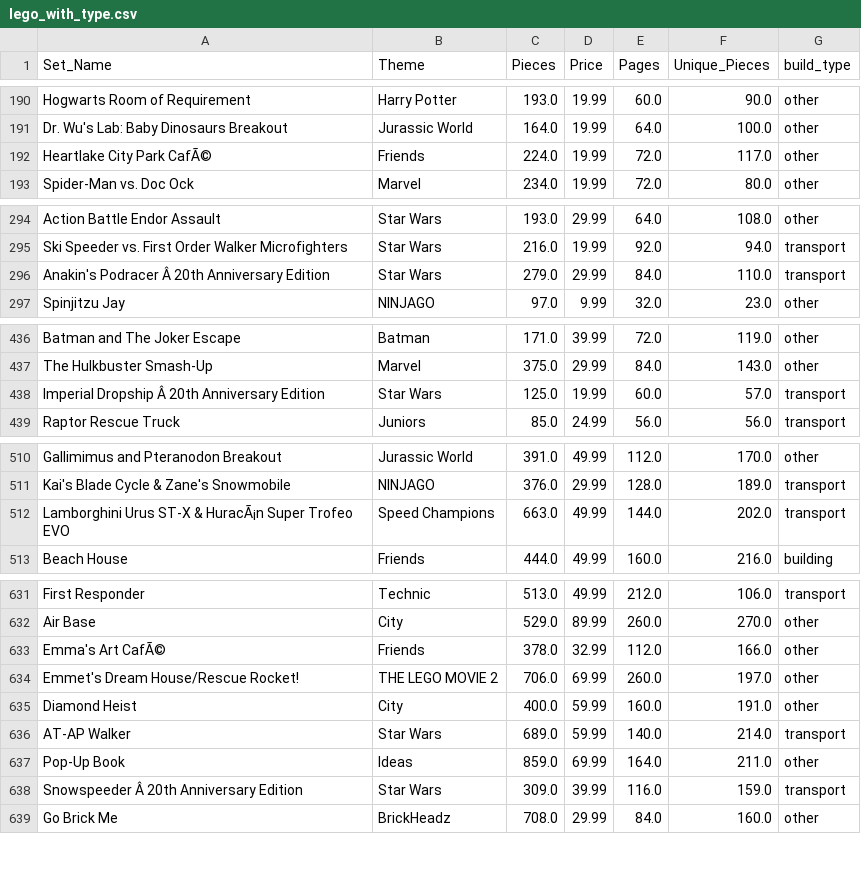
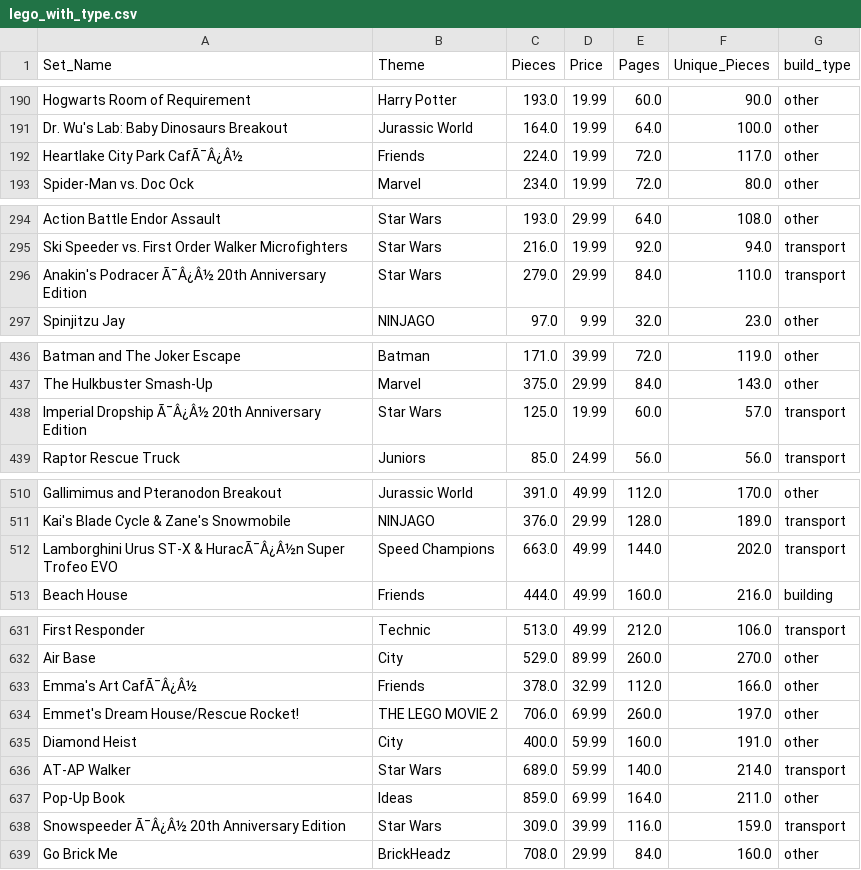
Before and after one commit to edvardbe/istt1003-30, a CSV file: lego_data/Data/lego_with_type.csv, drawn as a sheet; only a part is shown, gaps mark what is left out; the diff covers the shown part only; the diff names each change by its address in the sheet, - before the commit and + after, or states it on an @@ line.

```diff
--- a/lego_data/Data/lego_with_type.csv
+++ b/lego_data/Data/lego_with_type.csv
-A192 (Set_Name): Heartlake City Park CafÃ©
+A192 (Set_Name): Heartlake City Park CafÃ¯Â¿Â½
-A296 (Set_Name): Anakin's Podracer Â 20th Anniversary…
+A296 (Set_Name): Anakin's Podracer Ã¯Â¿Â½ 20th Anniversary…
-A438 (Set_Name): Imperial Dropship Â 20th Anniversary…
+A438 (Set_Name): Imperial Dropship Ã¯Â¿Â½ 20th Anniversary…
-A512 (Set_Name): …ST-X & HuracÃ¡n Super Trofeo…
+A512 (Set_Name): …ST-X & HuracÃ¯Â¿Â½n Super Trofeo…
-A633 (Set_Name): Emma's Art CafÃ©
+A633 (Set_Name): Emma's Art CafÃ¯Â¿Â½
-A638 (Set_Name): Snowspeeder Â 20th Anniversary Edition
+A638 (Set_Name): Snowspeeder Ã¯Â¿Â½ 20th Anniversary Edition
```
Also changed, not shown: 4 edited cells elsewhere in this file, lego_data/Data/lego_cleaned.csv, 3 other files.
